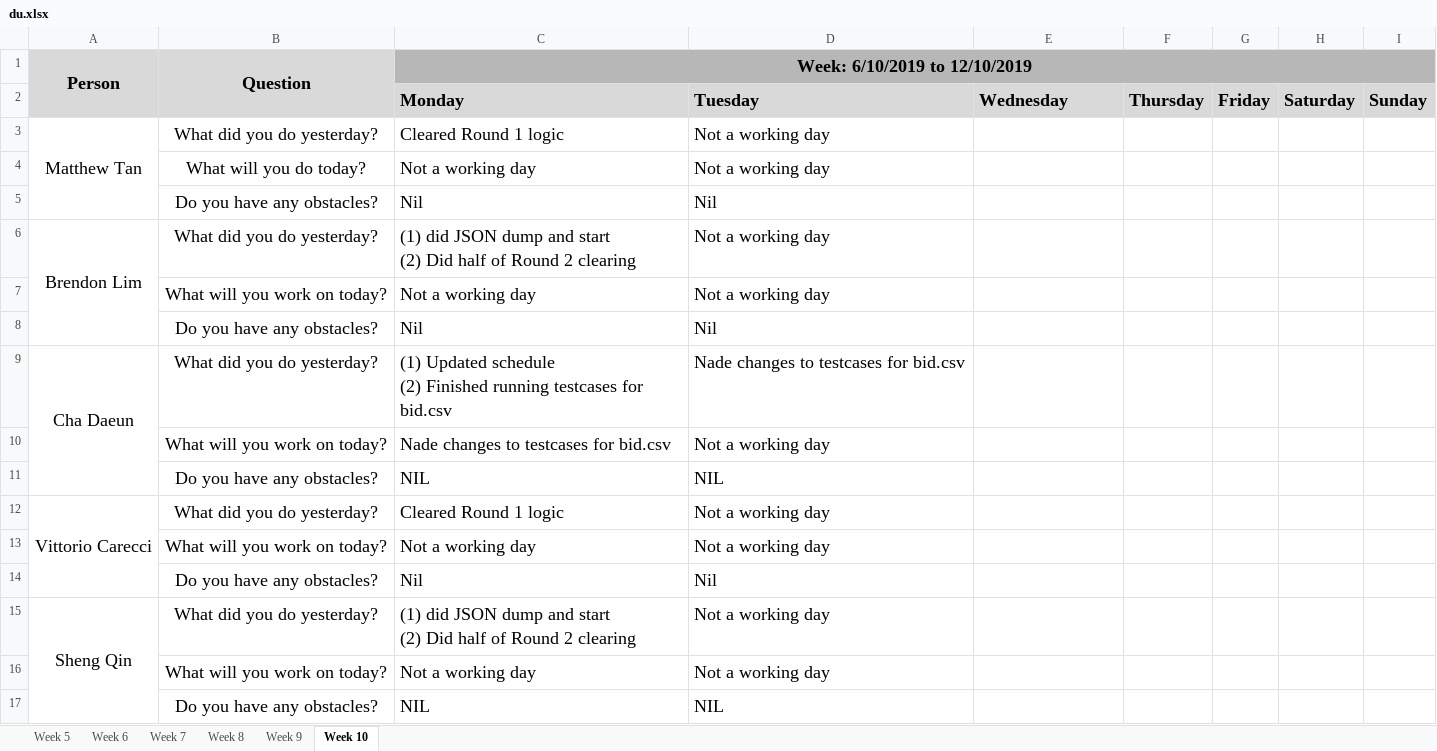
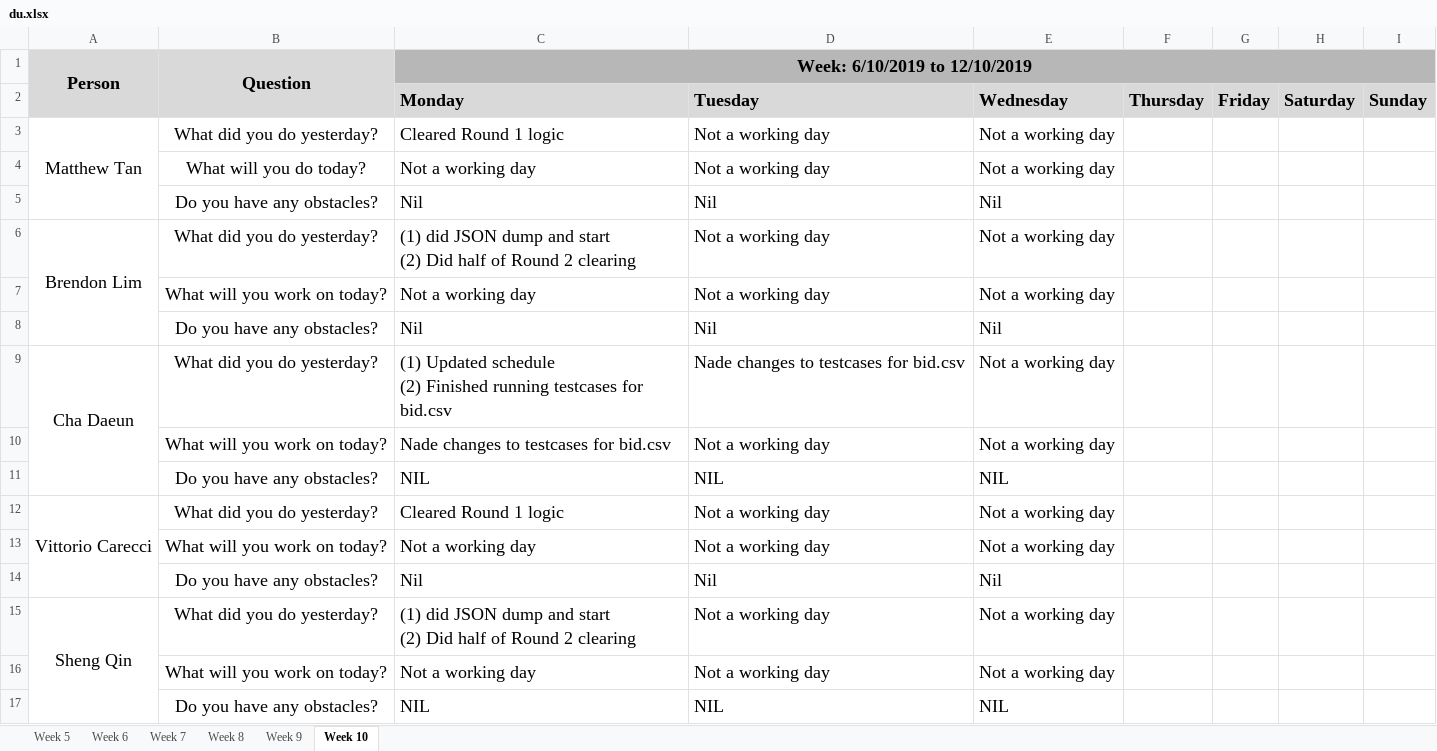
Before and after one commit to simshengqin/IS212, an Excel workbook: metrics/du.xlsx, sheet Week 10, drawn as a sheet; values as stored, in another font and other column widths than the file's, no borders; the diff names each change by its address in the sheet, - before the commit and + after, or states it on an @@ line.

Commit message:
update du (week10 wed)

```diff
--- a/metrics/du.xlsx (sheet Week 10)
+++ b/metrics/du.xlsx (sheet Week 10)
-E3:E4: (empty)
+E3:E4: Not a working day
-E5: (empty)
+E5: Nil
-E6:E7: (empty)
+E6:E7: Not a working day
-E8: (empty)
+E8: Nil
-E9:E10: (empty)
+E9:E10: Not a working day
-E11: (empty)
+E11: NIL
-E12:E13: (empty)
+E12:E13: Not a working day
-E14: (empty)
+E14: Nil
-E15:E16: (empty)
+E15:E16: Not a working day
-E17: (empty)
+E17: NIL
```
